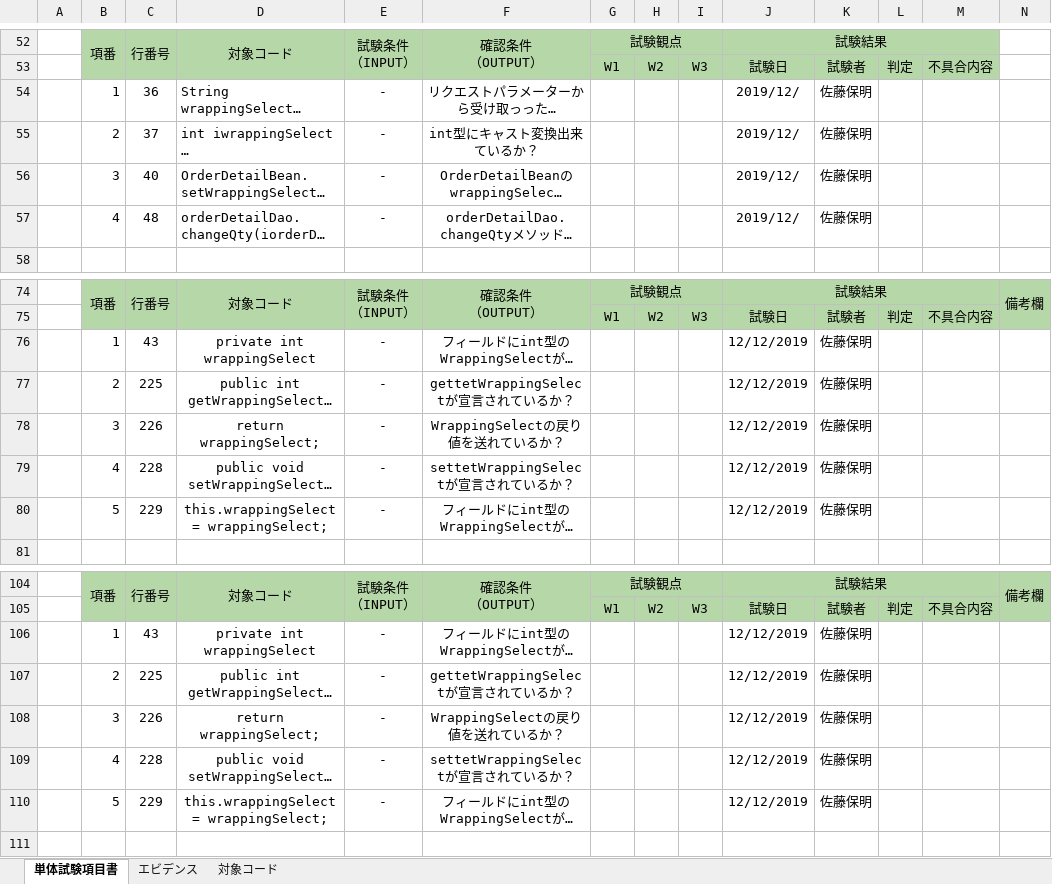
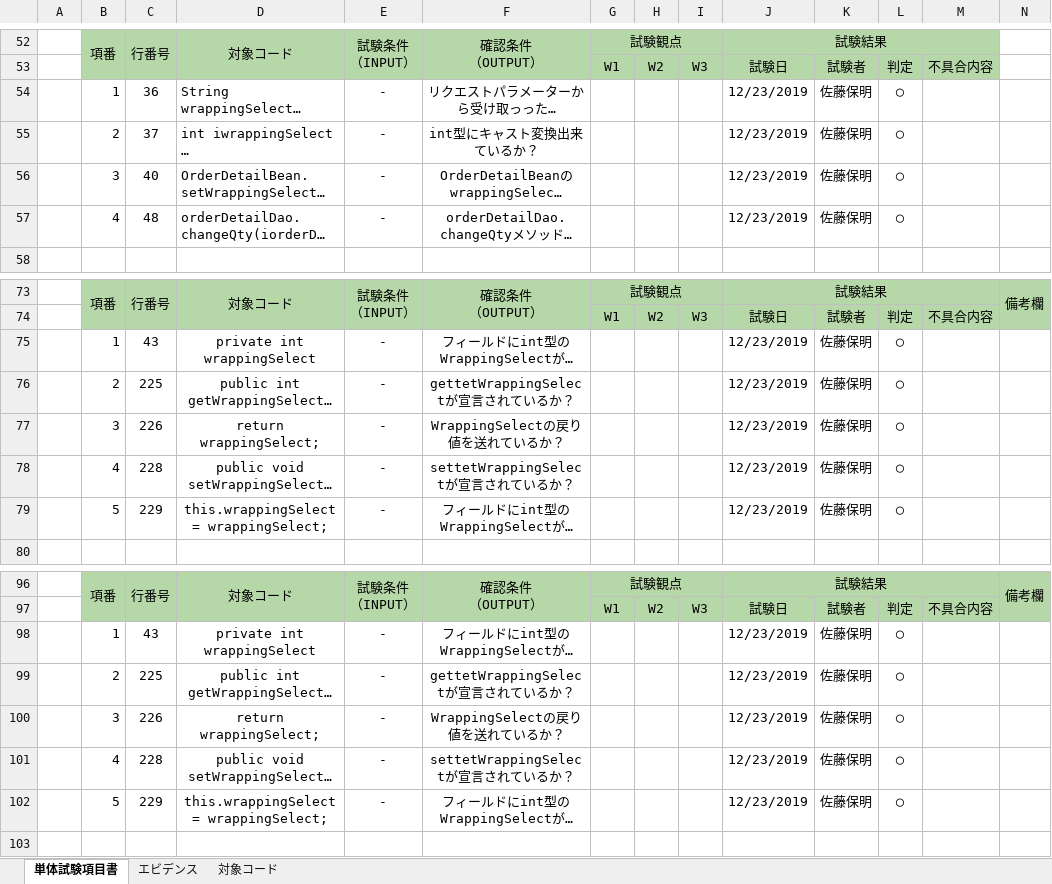
Before and after one commit to isa-education/DesignDocs, an Excel workbook: 試験項目書/単体試験項目書.xlsx, sheet 単体試験項目書, drawn as a sheet; only a part is shown, gaps mark what is left out; long unchanged cells end in …; values as stored, in another font and other column widths than the file's, no borders; addresses are those after the commit; the diff covers the shown part only; the diff names each change by its address in the sheet, - before the commit and + after, or states it on an @@ line.

```diff
--- a/試験項目書/単体試験項目書.xlsx (sheet 単体試験項目書)
+++ b/試験項目書/単体試験項目書.xlsx (sheet 単体試験項目書)
-J54:J57: 2019/12/
+J54:J57: 12/23/2019
-L54:L57: (empty)
+L54:L57: ◯
-J75:J79: 12/12/2019
+J75:J79: 12/23/2019
-L75:L79: (empty)
+L75:L79: ◯
-J98:J102: 12/12/2019
+J98:J102: 12/23/2019
-L98:L102: (empty)
+L98:L102: ◯
```
Also changed, not shown: 1 added row, 11 removed rows, 18 edited cells and cell formats elsewhere in this sheet, sheet エビデンス, sheet 対象コード, charts or pictures.
